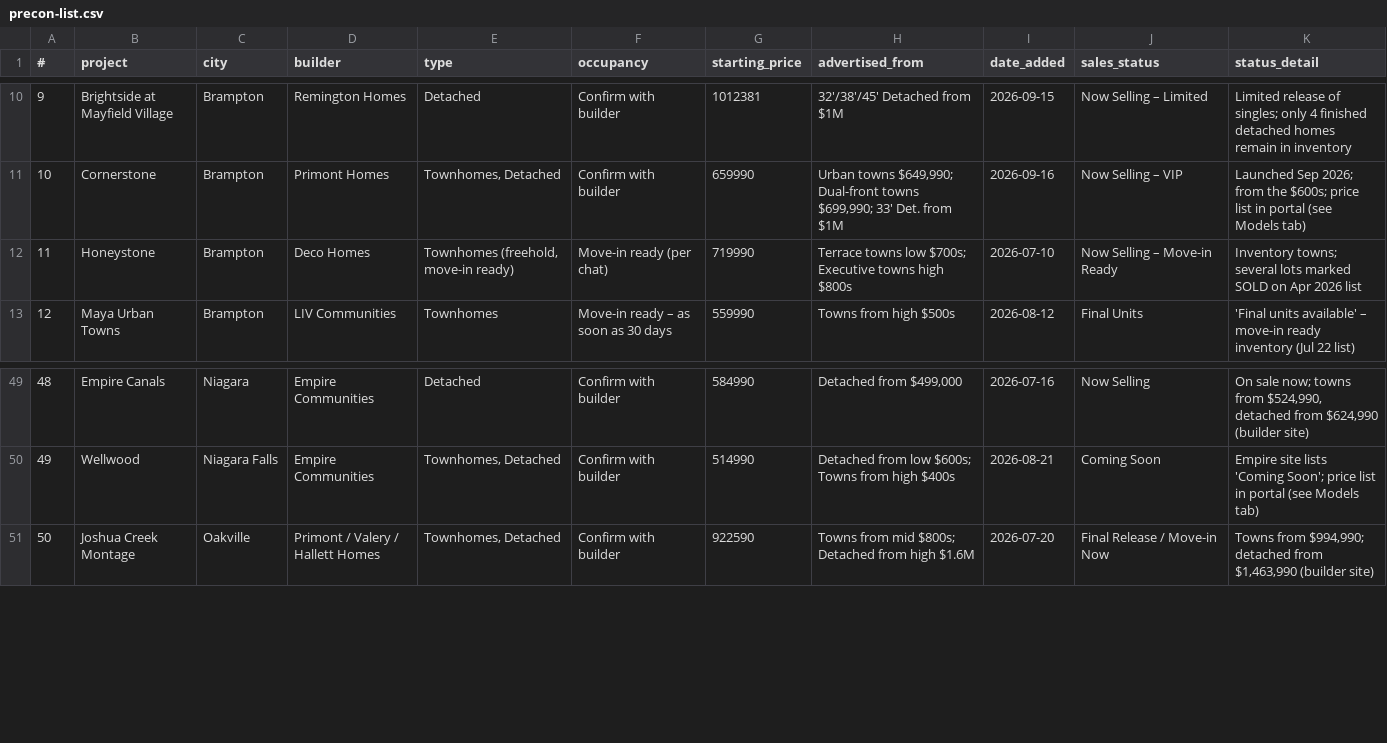
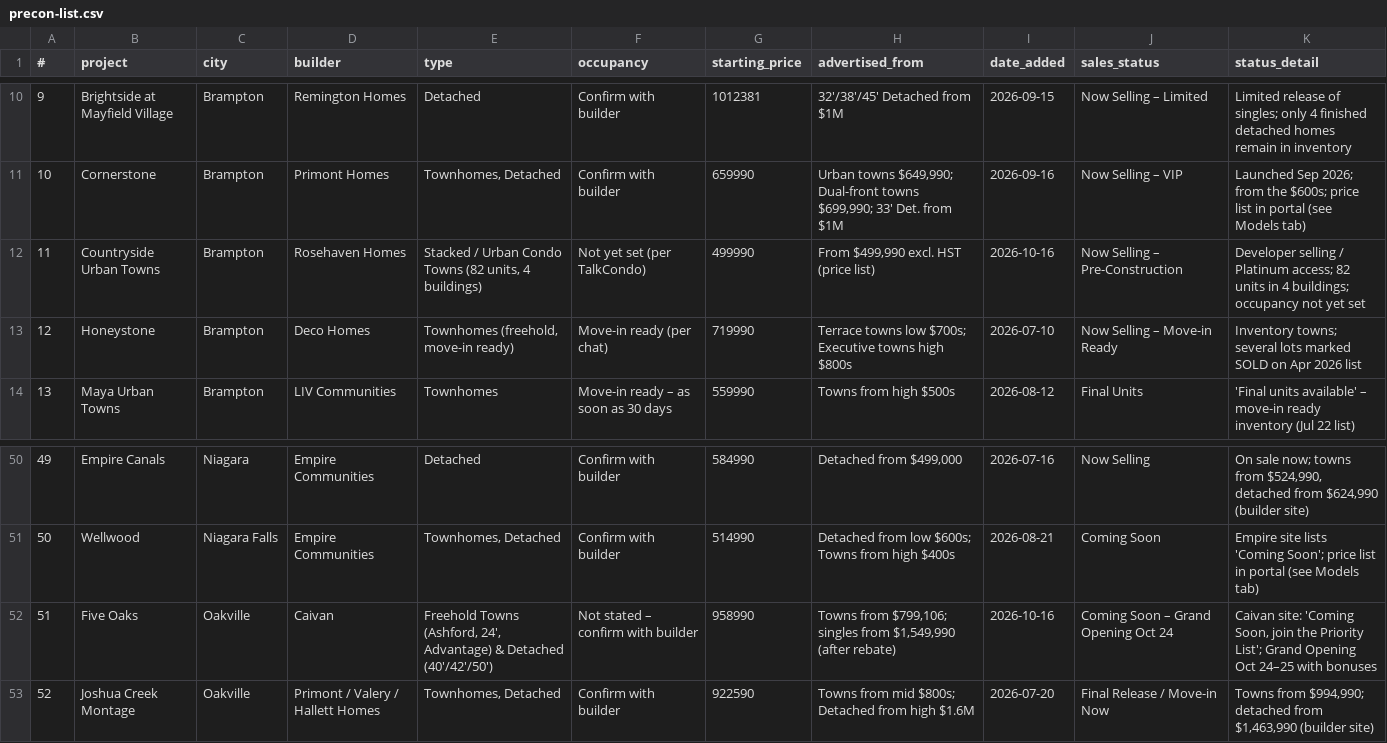
Before and after one commit to krishnamaheshwari07/keyswithkrishna_realtor, a CSV file: data/precon-list.csv, drawn as a sheet; only a part is shown, gaps mark what is left out; addresses are those after the commit; the diff names each change by its address in the sheet, - before the commit and + after, or states it on an @@ line.

```diff
--- a/data/precon-list.csv
+++ b/data/precon-list.csv
+row 12: 11 | Countryside Urban Towns | Brampton | Rosehaven Homes | Stacked / Urban Condo Towns (82 units, 4 buildings) | Not yet set (per TalkCondo) | 499990 | From $499,990 excl. HST (price list) | 2026-10-16 | Now Selling – Pre-Construction | Developer selling / Platinum access; 82 units in 4 buildings; occupancy not yet set
@@ column A (#) renumbered from row 13 down @@
+row 52: 51 | Five Oaks | Oakville | Caivan | Freehold Towns (Ashford, 24', Advantage) & Detached (40'/42'/50') | Not stated – confirm with builder | 958990 | Towns from $799,106; singles from $1,549,990 (after rebate) | 2026-10-16 | Coming Soon – Grand Opening Oct 24 | Caivan site: 'Coming Soon, join the Priority List'; Grand Opening Oct 24–25 with bonuses
```
